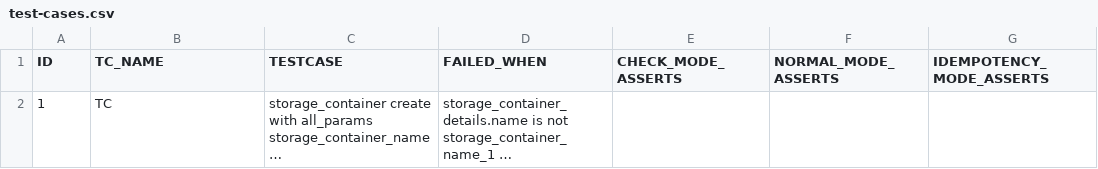
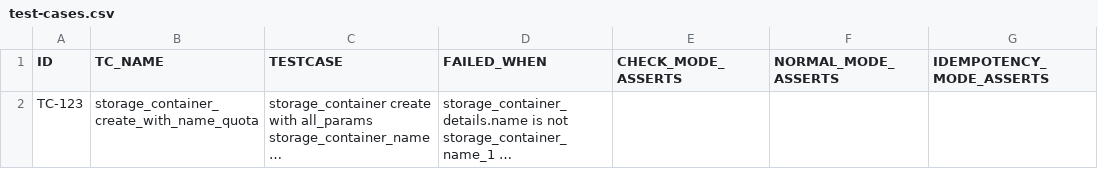
Before and after one commit to Jennifer-John/ansible-test-playbooks, a CSV file: test-cases.csv, drawn as a sheet; long unchanged cells end in …; the diff names each change by its address in the sheet, - before the commit and + after, or states it on an @@ line.

Commit message:
Update test-cases.csv

```diff
--- a/test-cases.csv
+++ b/test-cases.csv
-A2 (ID): 1
+A2 (ID): TC-123
-B2 (TC_NAME): TC
+B2 (TC_NAME): storage_container_create_with_name_quota
```
